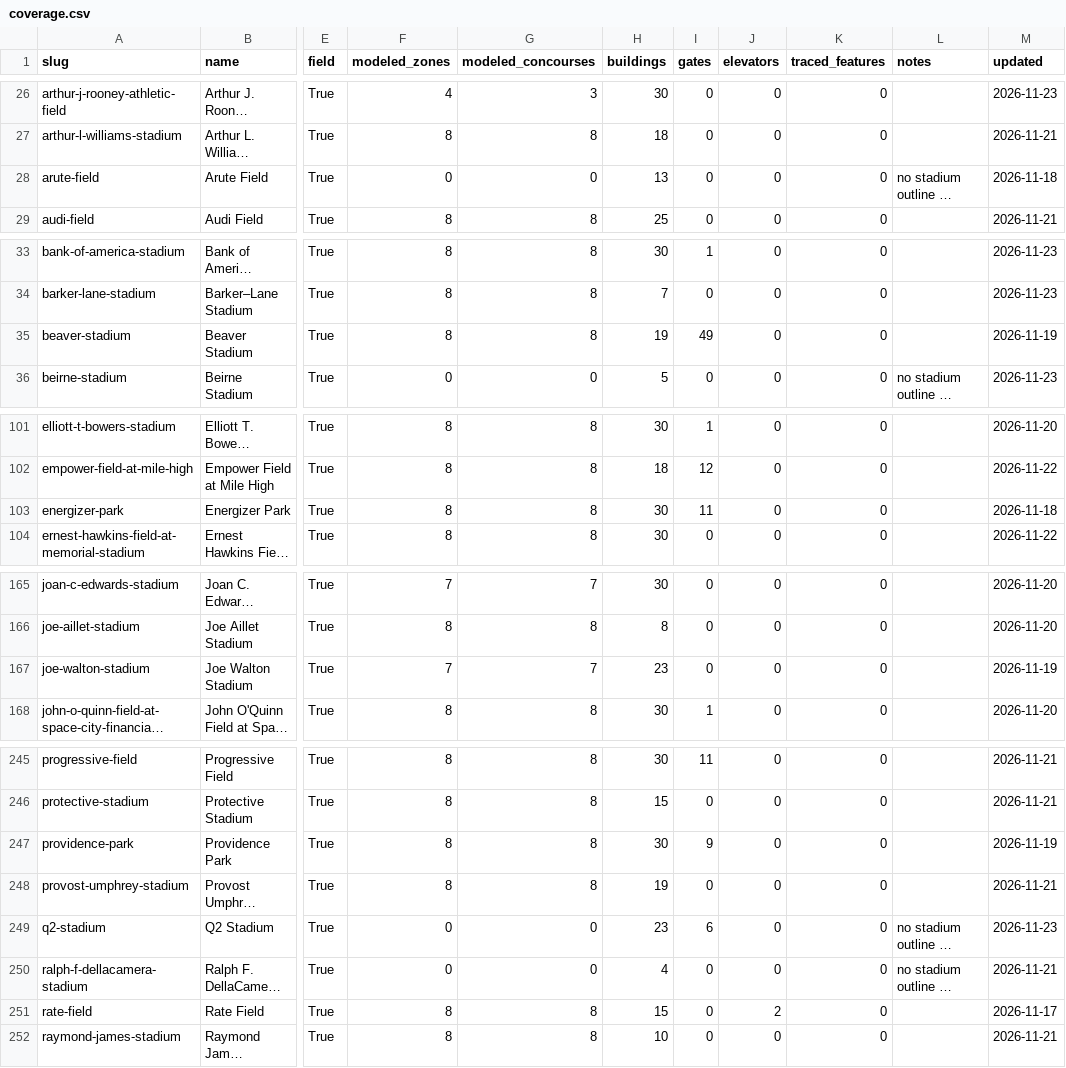
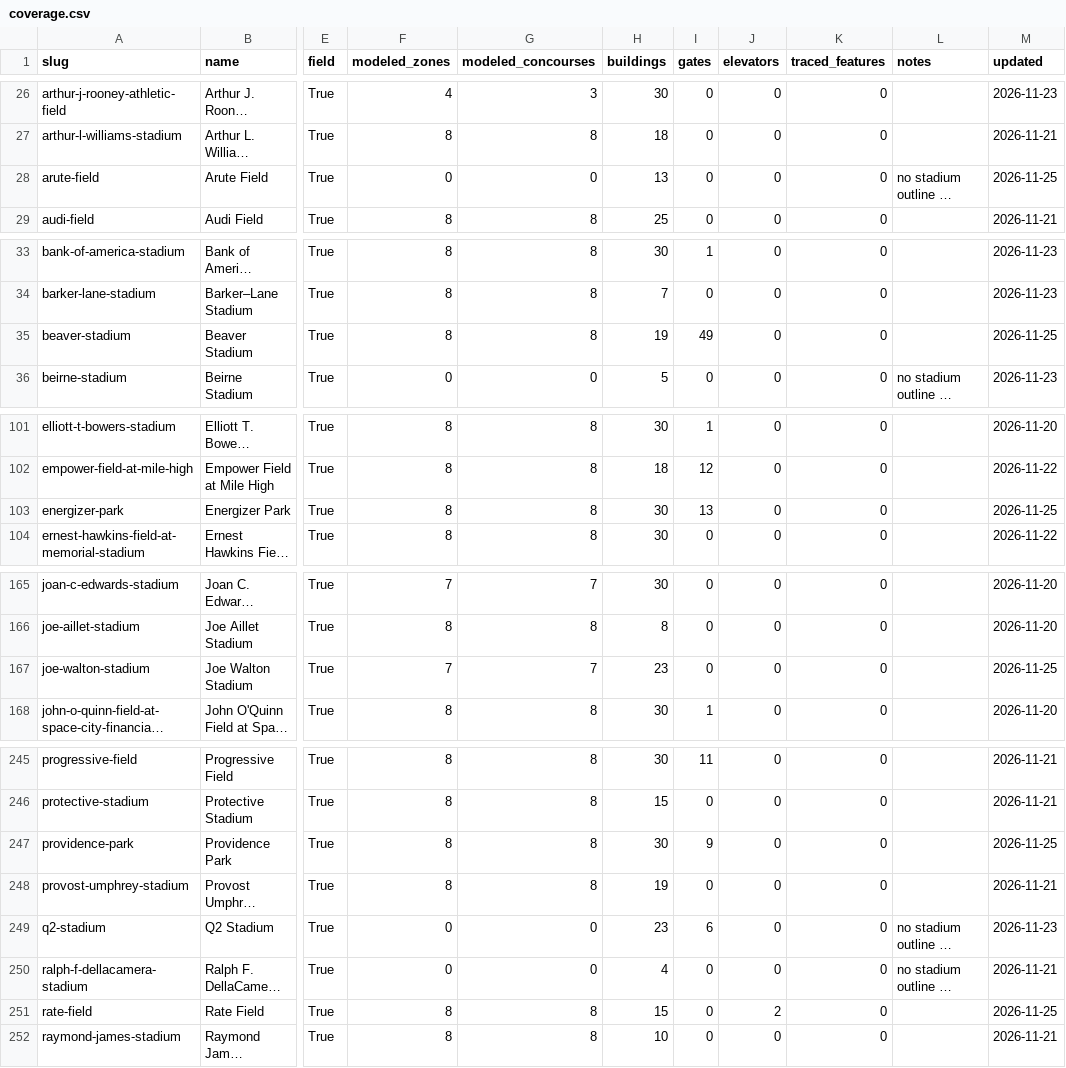
Before and after one commit to zeringueil-source/stadium-venue-library, a CSV file: venues/coverage.csv, drawn as a sheet; only a part is shown, gaps mark what is left out; long unchanged cells end in …; the diff covers the shown part only; the diff names each change by its address in the sheet, - before the commit and + after, or states it on an @@ line.

```diff
--- a/venues/coverage.csv
+++ b/venues/coverage.csv
-M28 (updated): 2026-11-18
+M28 (updated): 2026-11-25
-M35 (updated): 2026-11-19
+M35 (updated): 2026-11-25
-I103 (gates): 11
+I103 (gates): 13
-M103 (updated): 2026-11-18
+M103 (updated): 2026-11-25
-M167 (updated): 2026-11-19
+M167 (updated): 2026-11-25
-M247 (updated): 2026-11-19
+M247 (updated): 2026-11-25
-M251 (updated): 2026-11-17
+M251 (updated): 2026-11-25
```
Also changed, not shown: 5 edited cells elsewhere in this file, 12 other files.
